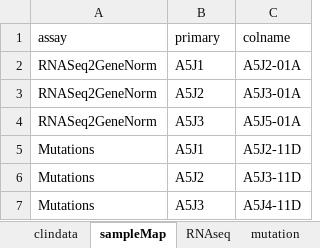
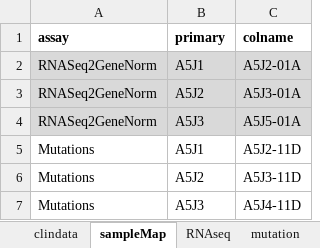
Before and after one commit to abcdbug/dbug, an Excel workbook: R_MultiAssayExperiment/mae_example_data.xlsx, sheet sampleMap, drawn as a sheet; values as stored, in another font and other column widths than the file's, no borders; the diff names each change by its address in the sheet, - before the commit and + after, or states it on an @@ line.

Commit message:
minor edit to xls file

```diff
--- a/R_MultiAssayExperiment/mae_example_data.xlsx (sheet sampleMap)
+++ b/R_MultiAssayExperiment/mae_example_data.xlsx (sheet sampleMap)
-A1:C1 bold: off
+A1:C1 bold: on
-A2:C4 fill: none
+A2:C4 fill: #D9D9D9
```
Also changed, not shown: sheet clindata.
